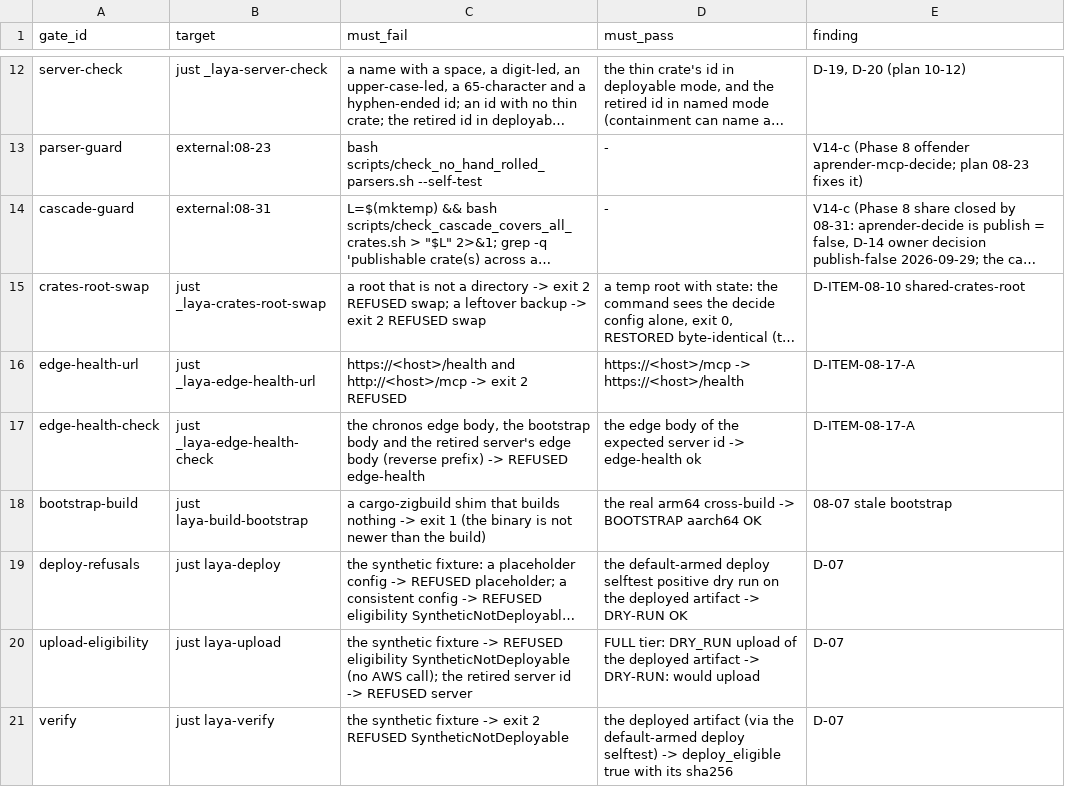
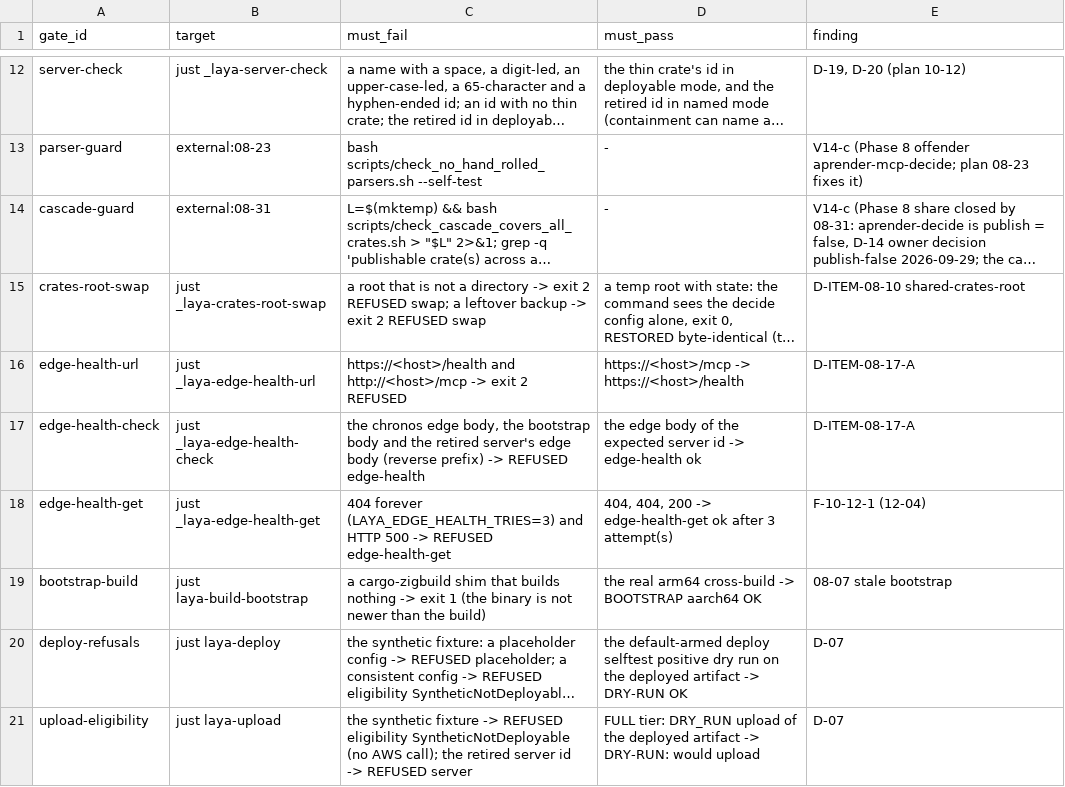
Before and after one commit to guyernest/aprender, a TSV file: scripts/laya_gates.tsv, drawn as a sheet; only a part is shown, gaps mark what is left out; the shorter side is filled out with more unchanged rows; long unchanged cells end in …; the diff names each change by its address in the sheet, - before the commit and + after, or states it on an @@ line.

```diff
--- a/scripts/laya_gates.tsv
+++ b/scripts/laya_gates.tsv
+row 18: edge-health-get | just _laya-edge-health-get | 404 forever (LAYA_EDGE_HEALTH_TRIES=3) and HTTP 500 -> REFUSED edge-health-get | 404, 404, 200 -> edge-health-get ok after 3 attempt(s) | F-10-12-1 (12-04)
```
Also changed, not shown: 1 other file.
